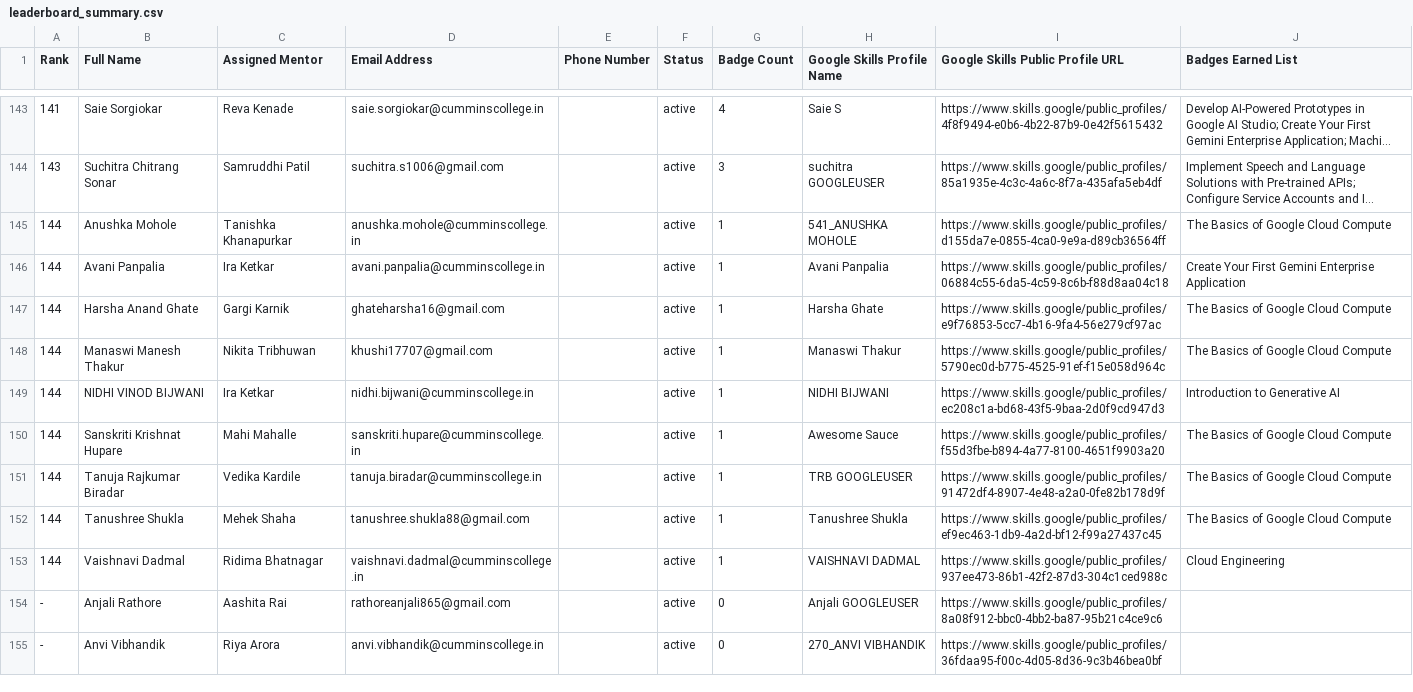
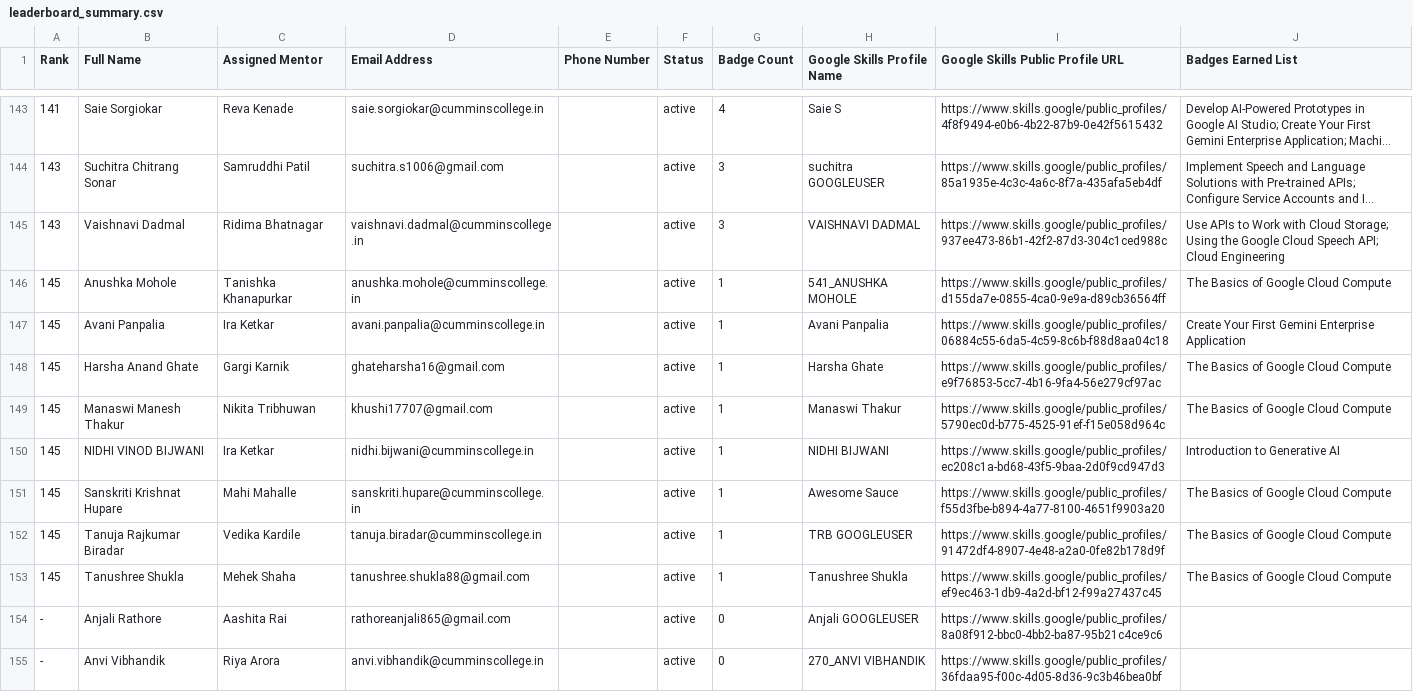
Before and after one commit to s-hreya184/ProgressTracking, a CSV file: leaderboard_summary.csv, drawn as a sheet; only a part is shown, gaps mark what is left out; long unchanged cells end in …; removed rows and columns are numbered as before the commit, all else as after; the diff names each change by its address in the sheet, - before the commit and + after, or states it on an @@ line.

```diff
--- a/leaderboard_summary.csv
+++ b/leaderboard_summary.csv
+row 145: 143 | Vaishnavi Dadmal | Ridima Bhatnagar | vaishnavi.dadmal@cumminscollege.in |  | active | 3 | VAISHNAVI DADMAL | https://www.skills.google/public_profiles/937ee473-86b1-42f2-87d3-304c1ced988c | Use APIs to Work with Cloud Storage; Using the Google Cloud Speech API; Cloud Engineering
-A146:A153 (Rank): 144
+A146:A153 (Rank): 145
-row 153: 144 | Vaishnavi Dadmal | Ridima Bhatnagar | vaishnavi.dadmal@cumminscollege.in |  | active | 1 | VAISHNAVI DADMAL | https://www.skills.google/public_profiles/937ee473-86b1-42f2-87d3-304c1ced988c | Cloud Engineering
```
Also changed, not shown: 2 other files.
